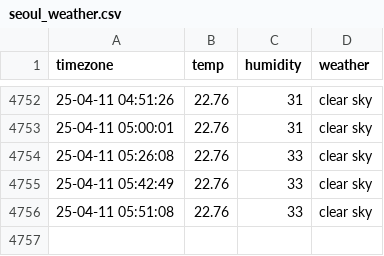
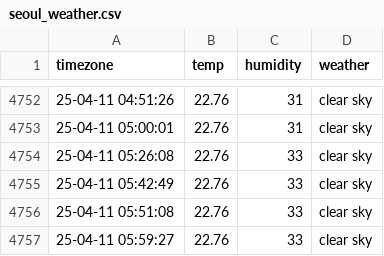
Before and after one commit to cong2738/seoul_weather, a CSV file: seoul_weather.csv, drawn as a sheet; only a part is shown, gaps mark what is left out; the diff names each change by its address in the sheet, - before the commit and + after, or states it on an @@ line.

```diff
--- a/seoul_weather.csv
+++ b/seoul_weather.csv
+row 4757: 25-04-11 05:59:27 | 22.76 | 33 | clear sky
```
